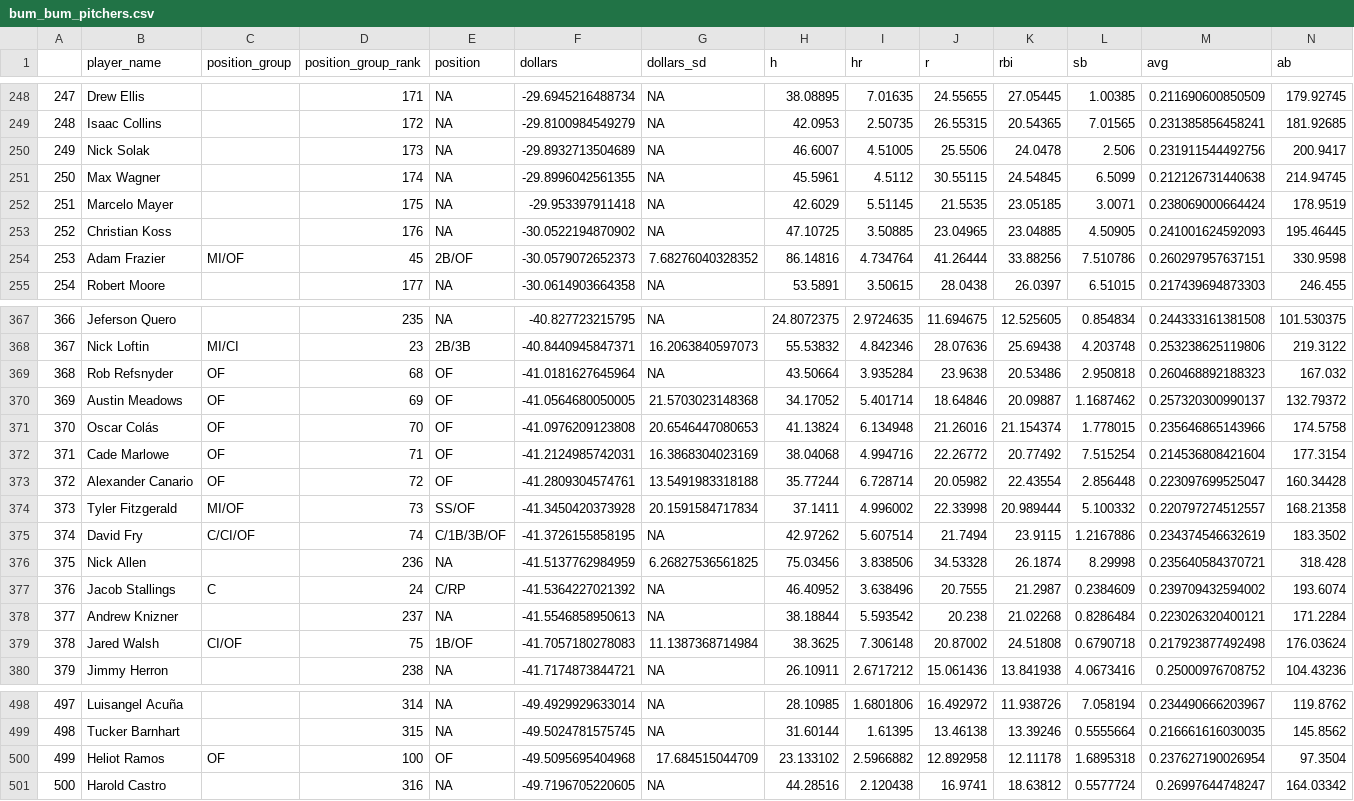
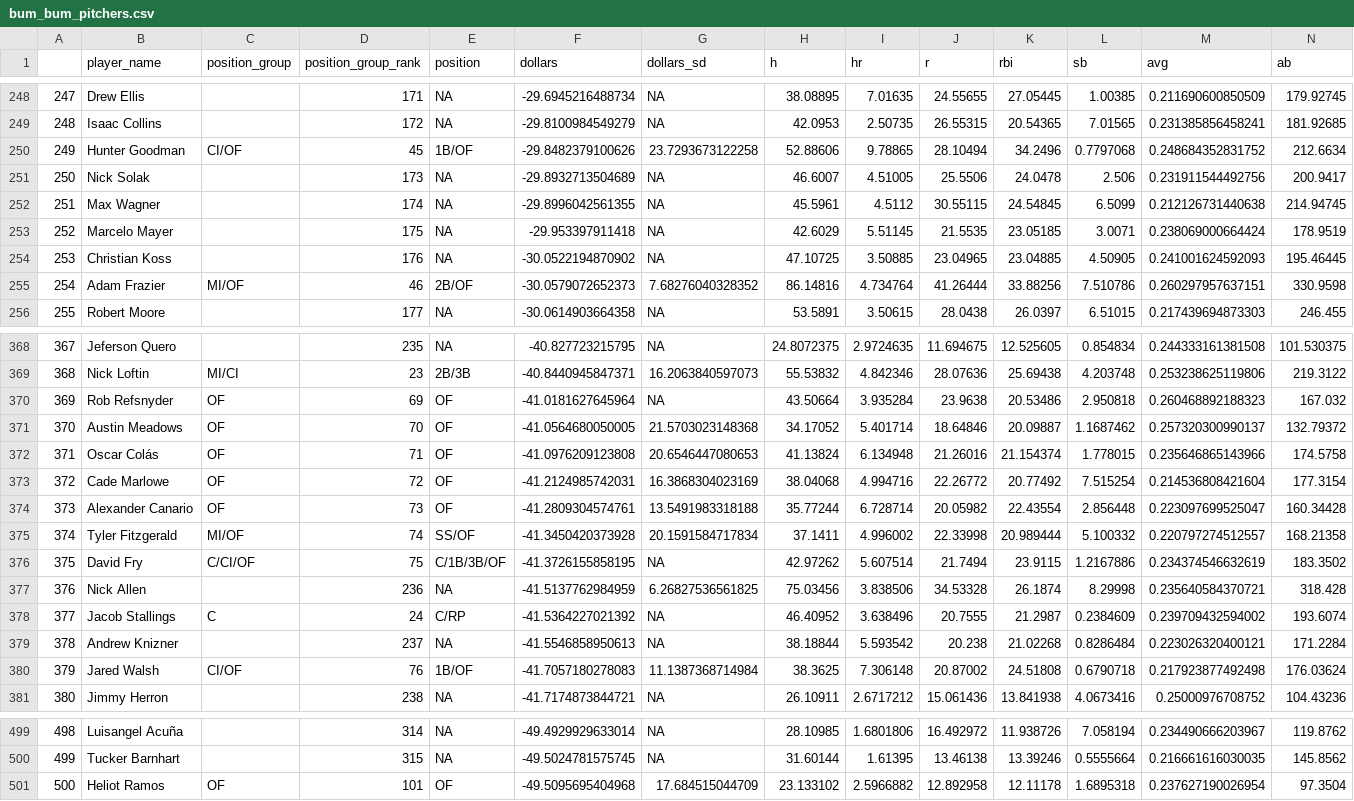
Before and after one commit to bdidds2/Betting, a CSV file: ottoneu/bum_bum_pitchers.csv, drawn as a sheet; only a part is shown, gaps mark what is left out; removed rows and columns are numbered as before the commit, all else as after; rows hold the shown columns only; the diff covers the shown part only; the diff names each change by its address in the sheet, - before the commit and + after, or states it on an @@ line.

```diff
--- a/ottoneu/bum_bum_pitchers.csv
+++ b/ottoneu/bum_bum_pitchers.csv
+row 250: 249 | Hunter Goodman | CI/OF | 45 | 1B/OF | -29.8482379100626 | 23.7293673122258 | 52.88606 | 9.78865 | 28.10494 | 34.2496 | 0.7797068 | 0.248684352831752 | 212.6634
@@ column A renumbered between rows 251 and 501 @@
-D255 (position_group_rank): 45
+D255 (position_group_rank): 46
-D370 (position_group_rank): 68
+D370 (position_group_rank): 69
-D371 (position_group_rank): 69
+D371 (position_group_rank): 70
-D372 (position_group_rank): 70
+D372 (position_group_rank): 71
-D373 (position_group_rank): 71
+D373 (position_group_rank): 72
-D374 (position_group_rank): 72
+D374 (position_group_rank): 73
-D375 (position_group_rank): 73
+D375 (position_group_rank): 74
-D376 (position_group_rank): 74
+D376 (position_group_rank): 75
-D380 (position_group_rank): 75
+D380 (position_group_rank): 76
-D501 (position_group_rank): 100
+D501 (position_group_rank): 101
-row 501: 500 | Harold Castro |  | 316 | NA | -49.7196705220605 | NA | 44.28516 | 2.120438 | 16.9741 | 18.63812 | 0.5577724 | 0.26997644748247 | 164.03342
```
Also changed, not shown: 46 edited cells elsewhere in this file, ottoneu/all_pitchers.csv, ottoneu/dani_rojas_pitchers.csv, 2 other files.
